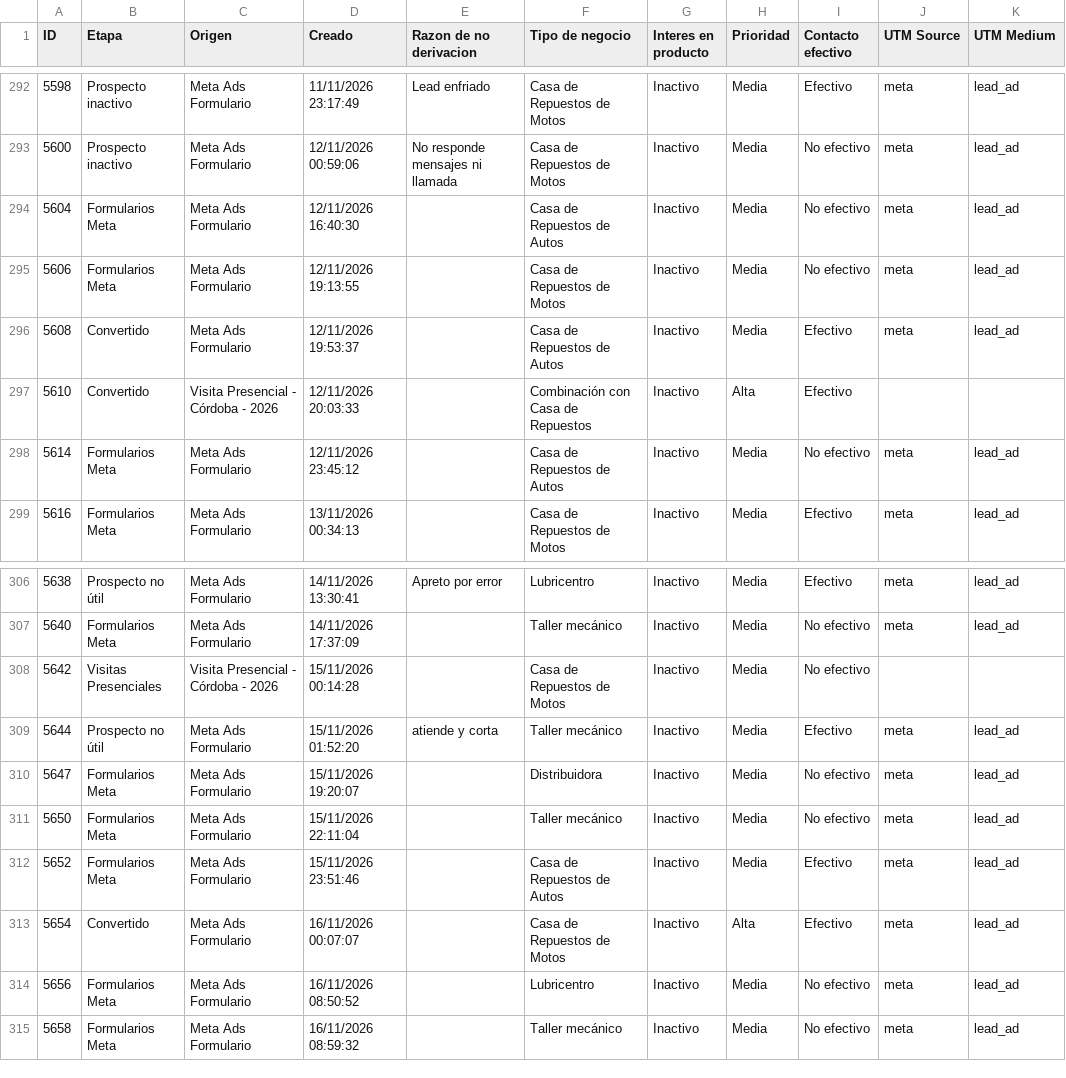
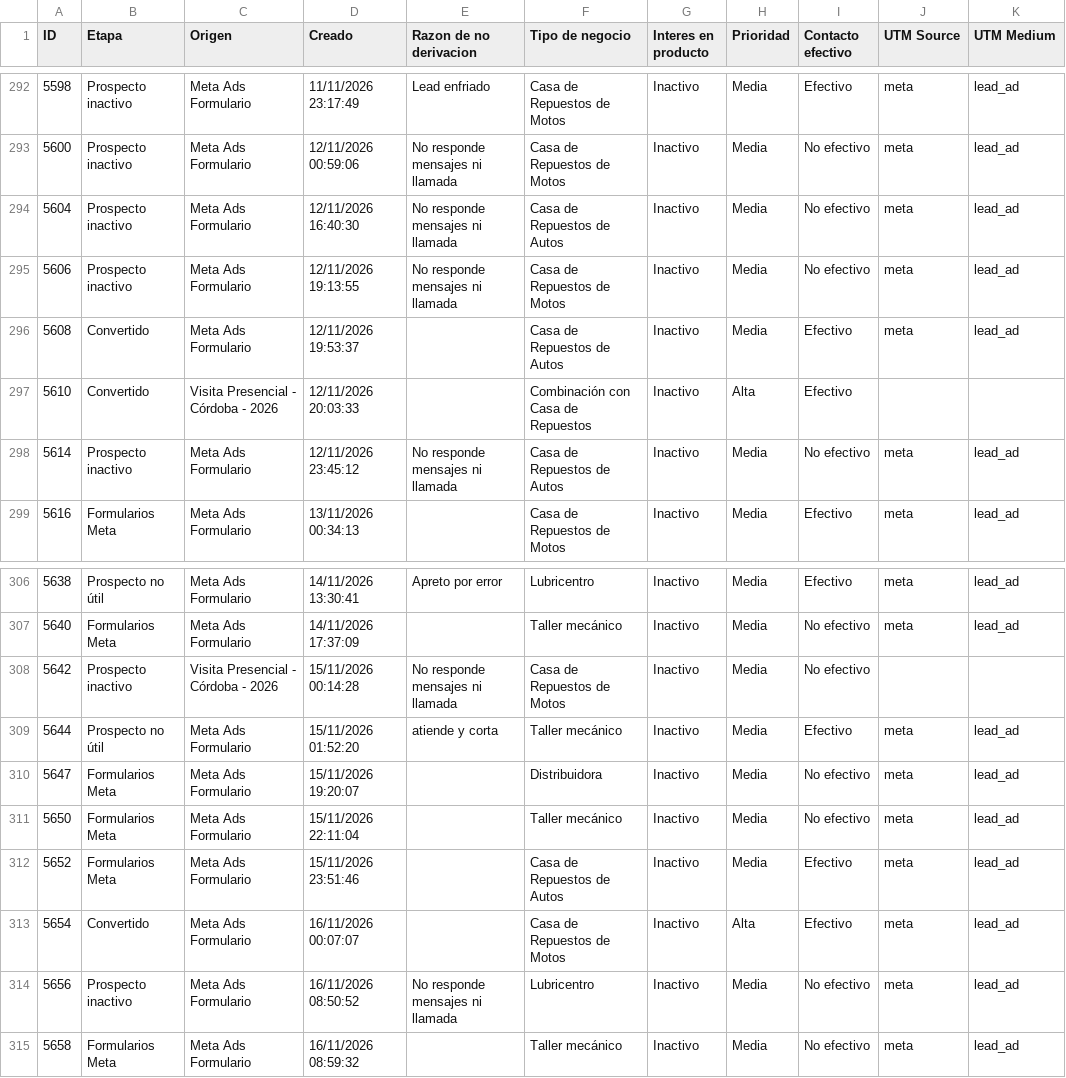
Before and after one commit to joanavillarreal/growth-lupa, a CSV file: meta/datos/crm/panel/prospectos-q.csv, drawn as a sheet; only a part is shown, gaps mark what is left out; the diff covers the shown part only; the diff names each change by its address in the sheet, - before the commit and + after, or states it on an @@ line.

```diff
--- a/meta/datos/crm/panel/prospectos-q.csv
+++ b/meta/datos/crm/panel/prospectos-q.csv
-B294:B295 (Etapa): Formularios Meta
+B294:B295 (Etapa): Prospecto inactivo
-E294:E295 (Razon de no derivacion): (empty)
+E294:E295 (Razon de no derivacion): No responde mensajes ni llamada
-B298 (Etapa): Formularios Meta
+B298 (Etapa): Prospecto inactivo
-E298 (Razon de no derivacion): (empty)
+E298 (Razon de no derivacion): No responde mensajes ni llamada
-B308 (Etapa): Visitas Presenciales
+B308 (Etapa): Prospecto inactivo
-E308 (Razon de no derivacion): (empty)
+E308 (Razon de no derivacion): No responde mensajes ni llamada
-B314 (Etapa): Formularios Meta
+B314 (Etapa): Prospecto inactivo
-E314 (Razon de no derivacion): (empty)
+E314 (Razon de no derivacion): No responde mensajes ni llamada
```
Also changed, not shown: 12 added rows and 12 edited cells elsewhere in this file, 20 other files.
